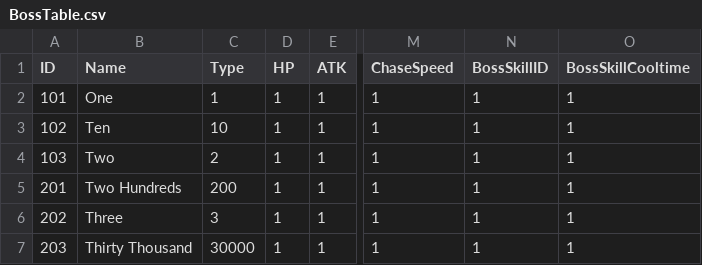
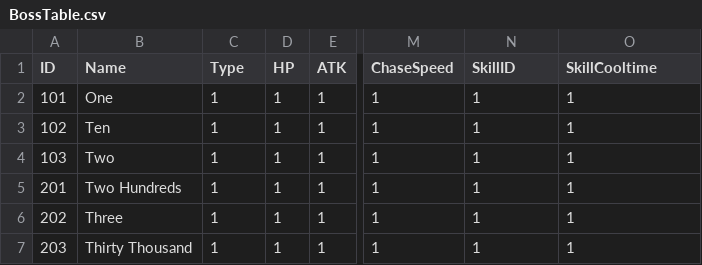
Before and after one commit to FuJiGraphics/SkyDragonHunter, a CSV file: Assets/Resources/Tables/BossTable.csv, drawn as a sheet; only a part is shown, gaps mark what is left out; the diff names each change by its address in the sheet, - before the commit and + after, or states it on an @@ line.

```diff
--- a/Assets/Resources/Tables/BossTable.csv
+++ b/Assets/Resources/Tables/BossTable.csv
-N1: BossSkillID
+N1: SkillID
-O1: BossSkillCooltime
+O1: SkillCooltime
-C3 (Type): 10
+C3 (Type): 1
-C4 (Type): 2
+C4 (Type): 1
-C5 (Type): 200
+C5 (Type): 1
-C6 (Type): 3
+C6 (Type): 1
-C7 (Type): 30000
+C7 (Type): 1
```
Also changed, not shown: Assets/Resources/Tables/CrewTable.csv.
